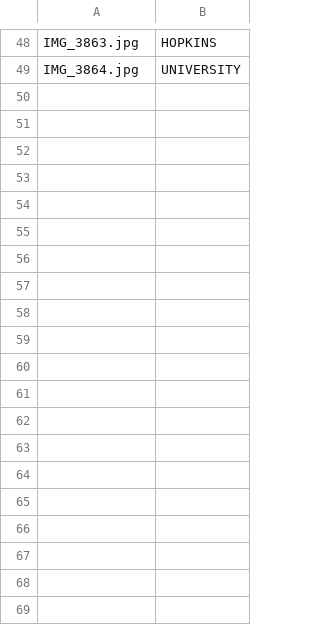
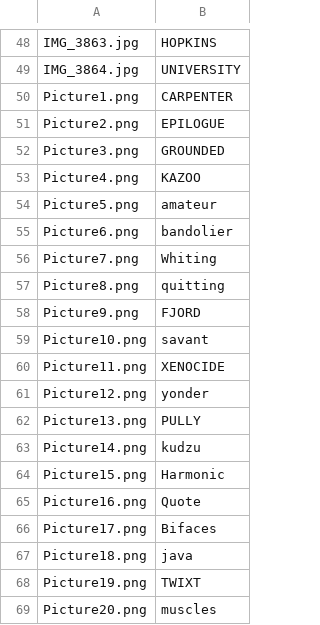
Before and after one commit to rskarp/handwriting-classifier, a CSV file: TeamData/team_data.csv, drawn as a sheet; only a part is shown, gaps mark what is left out.

Commit message:
Update team_data.csv
Added Kristen's metadata

```diff
--- a/TeamData/team_data.csv
+++ b/TeamData/team_data.csv
@@ -49 +49,21 @@ IMG_3863.jpg,HOPKINS
 IMG_3864.jpg,UNIVERSITY
+Picture1.png,CARPENTER
+Picture2.png,EPILOGUE
+Picture3.png,GROUNDED
+Picture4.png,KAZOO
+Picture5.png,amateur
+Picture6.png,bandolier
+Picture7.png,Whiting
+Picture8.png,quitting
+Picture9.png,FJORD
+Picture10.png,savant
+Picture11.png,XENOCIDE
+Picture12.png,yonder
+Picture13.png,PULLY
+Picture14.png,kudzu
+Picture15.png,Harmonic
+Picture16.png,Quote
+Picture17.png,Bifaces
+Picture18.png,java
+Picture19.png,TWIXT
+Picture20.png,muscles
```
